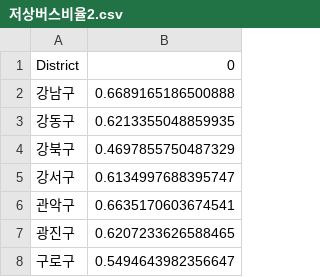
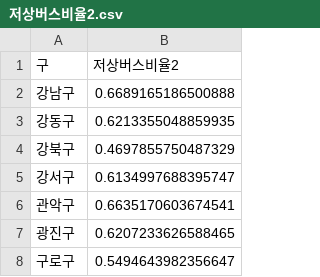
Before and after one commit to JongMany/big-data-programming-8, a CSV file: results/저상버스비율2.csv, drawn as a sheet; only a part is shown; removed rows and columns are numbered as before the commit, all else as after; the diff names each change by its address in the sheet, - before the commit and + after, or states it on an @@ line.

```diff
--- a/results/저상버스비율2.csv
+++ b/results/저상버스비율2.csv
-row 1: District | 0
+row 1: 구 | 저상버스비율2
```
Also changed, not shown: results/merged_data.csv, results/구별_충전소개수.csv, 11 other files.
